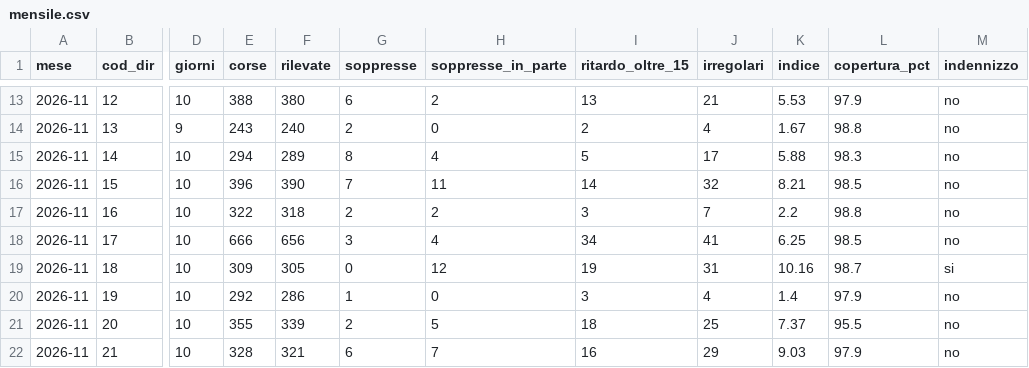
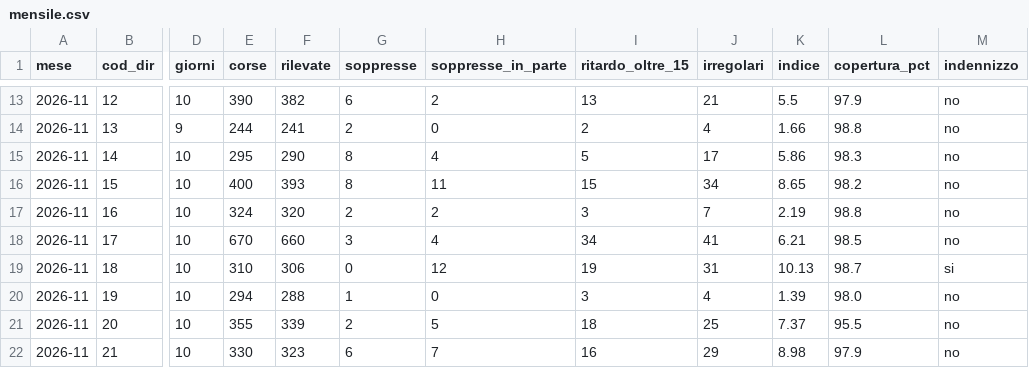
Before and after one commit to Easyinve/trenord-ritardi, a CSV file: archivio/mensile.csv, drawn as a sheet; only a part is shown, gaps mark what is left out; the diff covers the shown part only; the diff names each change by its address in the sheet, - before the commit and + after, or states it on an @@ line.

```diff
--- a/archivio/mensile.csv
+++ b/archivio/mensile.csv
-E13 (corse): 388
+E13 (corse): 390
-F13 (rilevate): 380
+F13 (rilevate): 382
-K13 (indice): 5.53
+K13 (indice): 5.5
-E14 (corse): 243
+E14 (corse): 244
-F14 (rilevate): 240
+F14 (rilevate): 241
-K14 (indice): 1.67
+K14 (indice): 1.66
-E15 (corse): 294
+E15 (corse): 295
-F15 (rilevate): 289
+F15 (rilevate): 290
-K15 (indice): 5.88
+K15 (indice): 5.86
-E16 (corse): 396
+E16 (corse): 400
-F16 (rilevate): 390
+F16 (rilevate): 393
-G16 (soppresse): 7
+G16 (soppresse): 8
-I16 (ritardo_oltre_15): 14
+I16 (ritardo_oltre_15): 15
-J16 (irregolari): 32
+J16 (irregolari): 34
-K16 (indice): 8.21
+K16 (indice): 8.65
-L16 (copertura_pct): 98.5
+L16 (copertura_pct): 98.2
-E17 (corse): 322
+E17 (corse): 324
-F17 (rilevate): 318
+F17 (rilevate): 320
-K17 (indice): 2.2
+K17 (indice): 2.19
-E18 (corse): 666
+E18 (corse): 670
-F18 (rilevate): 656
+F18 (rilevate): 660
-K18 (indice): 6.25
+K18 (indice): 6.21
-E19 (corse): 309
+E19 (corse): 310
-F19 (rilevate): 305
+F19 (rilevate): 306
-K19 (indice): 10.16
+K19 (indice): 10.13
-E20 (corse): 292
+E20 (corse): 294
-F20 (rilevate): 286
+F20 (rilevate): 288
-K20 (indice): 1.4
+K20 (indice): 1.39
-L20 (copertura_pct): 97.9
+L20 (copertura_pct): 98.0
-E22 (corse): 328
+E22 (corse): 330
-F22 (rilevate): 321
+F22 (rilevate): 323
-K22 (indice): 9.03
+K22 (indice): 8.98
```
Also changed, not shown: 95 edited cells elsewhere in this file, archivio/riepilogo.csv, 1 other file.
